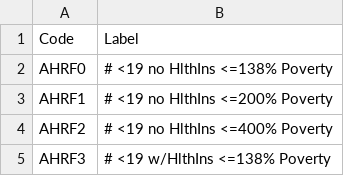
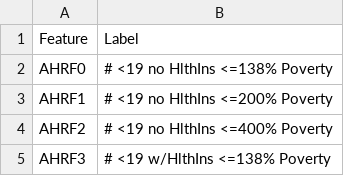
Before and after one commit to andrewcistola/fracture-proof, a CSV file: version_2/_data/AHRF_5Y2018_label.csv, drawn as a sheet; only a part is shown.

```diff
--- a/version_2/_data/AHRF_5Y2018_label.csv
+++ b/version_2/_data/AHRF_5Y2018_label.csv
@@ -1,2 +1,2 @@
-Code,Label
+Feature,Label
 AHRF0,# <19 no HlthIns <=138% Poverty
```
Also changed, not shown: 4 other files.
